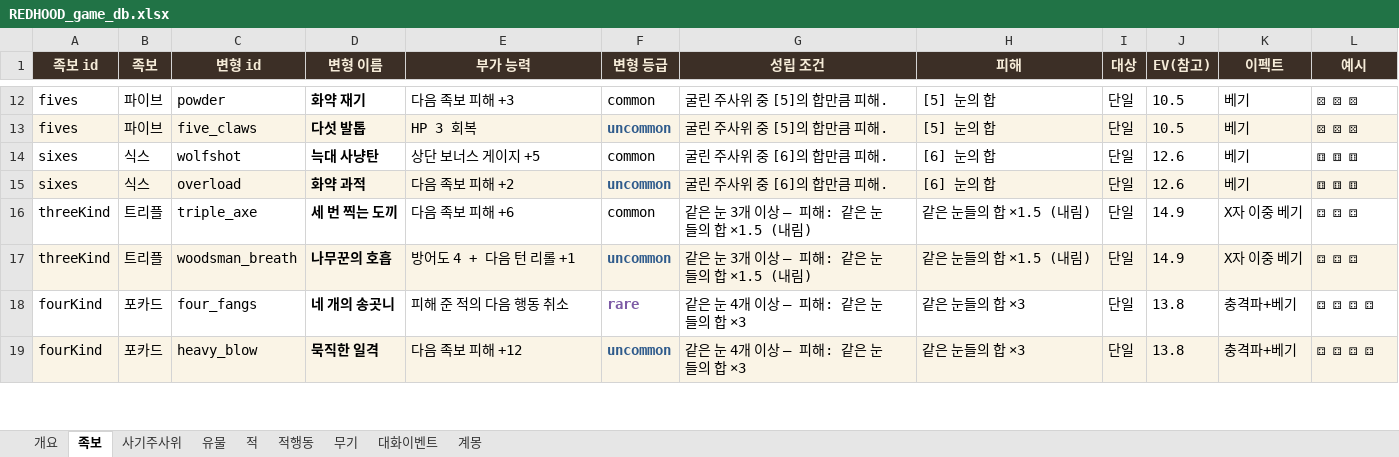
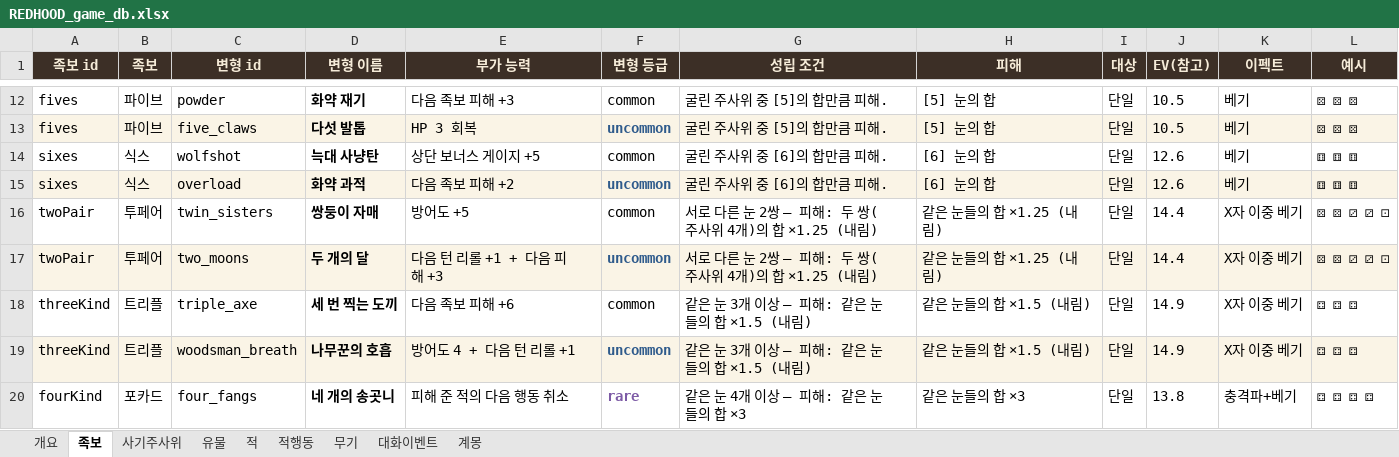
Before and after one commit to sepi-toolbox/Redhood, an Excel workbook: docs/REDHOOD_game_db.xlsx, sheet 족보, drawn as a sheet; only a part is shown, gaps mark what is left out; the shorter side is filled out with more unchanged rows; values as stored, in another font and other column widths than the file's, no borders; the diff names each change by its address in the sheet, - before the commit and + after, or states it on an @@ line.

```diff
--- a/docs/REDHOOD_game_db.xlsx (sheet 족보)
+++ b/docs/REDHOOD_game_db.xlsx (sheet 족보)
+row 16: twoPair | 투페어 | twin_sisters | 쌍둥이 자매 | 방어도 +5 | common | 서로 다른 눈 2쌍 — 피해: 두 쌍(주사위 4개)의 합 ×1.25 (내림) | 같은 눈들의 합 ×1.25 (내림) | 단일 | 14.4 | X자 이중 베기 | ⚄ ⚄ ⚂ ⚂ ⚀
+row 17: twoPair | 투페어 | two_moons | 두 개의 달 | 다음 턴 리롤 +1 + 다음 피해 +3 | uncommon | 서로 다른 눈 2쌍 — 피해: 두 쌍(주사위 4개)의 합 ×1.25 (내림) | 같은 눈들의 합 ×1.25 (내림) | 단일 | 14.4 | X자 이중 베기 | ⚄ ⚄ ⚂ ⚂ ⚀
```
Also changed, not shown: sheet 개요, 5 other files.
